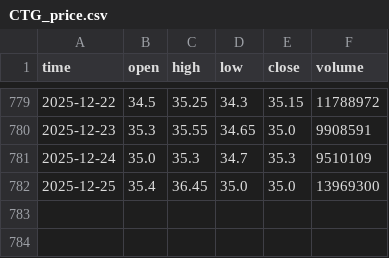
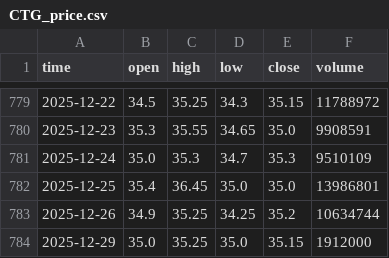
Before and after one commit to darkend16987/Stock4N, a CSV file: data/raw/CTG_price.csv, drawn as a sheet; only a part is shown, gaps mark what is left out.

```diff
--- a/data/raw/CTG_price.csv
+++ b/data/raw/CTG_price.csv
@@ -781,2 +781,4 @@ time,open,high,low,close,volume
 2025-12-24,35.0,35.3,34.7,35.3,9510109
-2025-12-25,35.4,36.45,35.0,35.0,13969300
+2025-12-25,35.4,36.45,35.0,35.0,13986801
+2025-12-26,34.9,35.25,34.25,35.2,10634744
+2025-12-29,35.0,35.25,35.0,35.15,1912000
```
Also changed, not shown: data/processed/analysis_report.csv, data/raw/SSI_price.csv, 32 other files.
